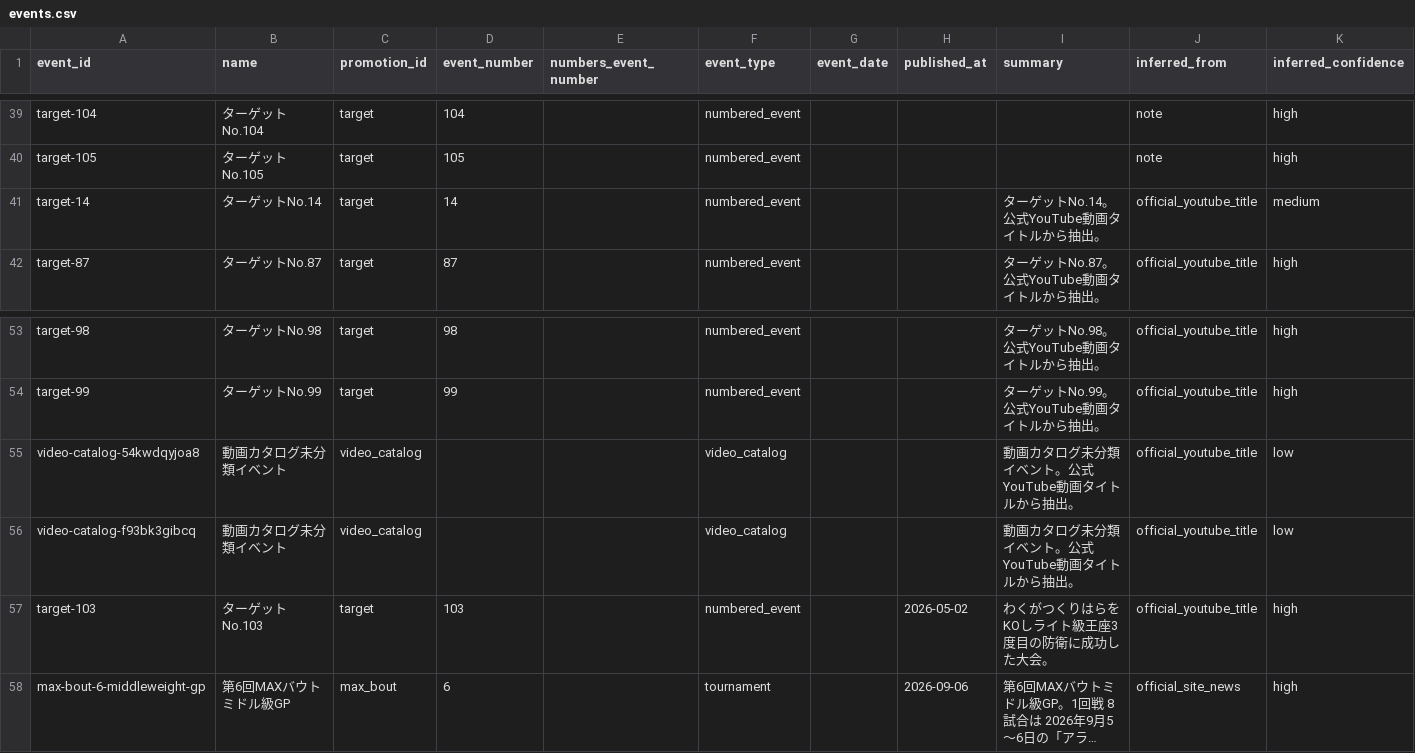
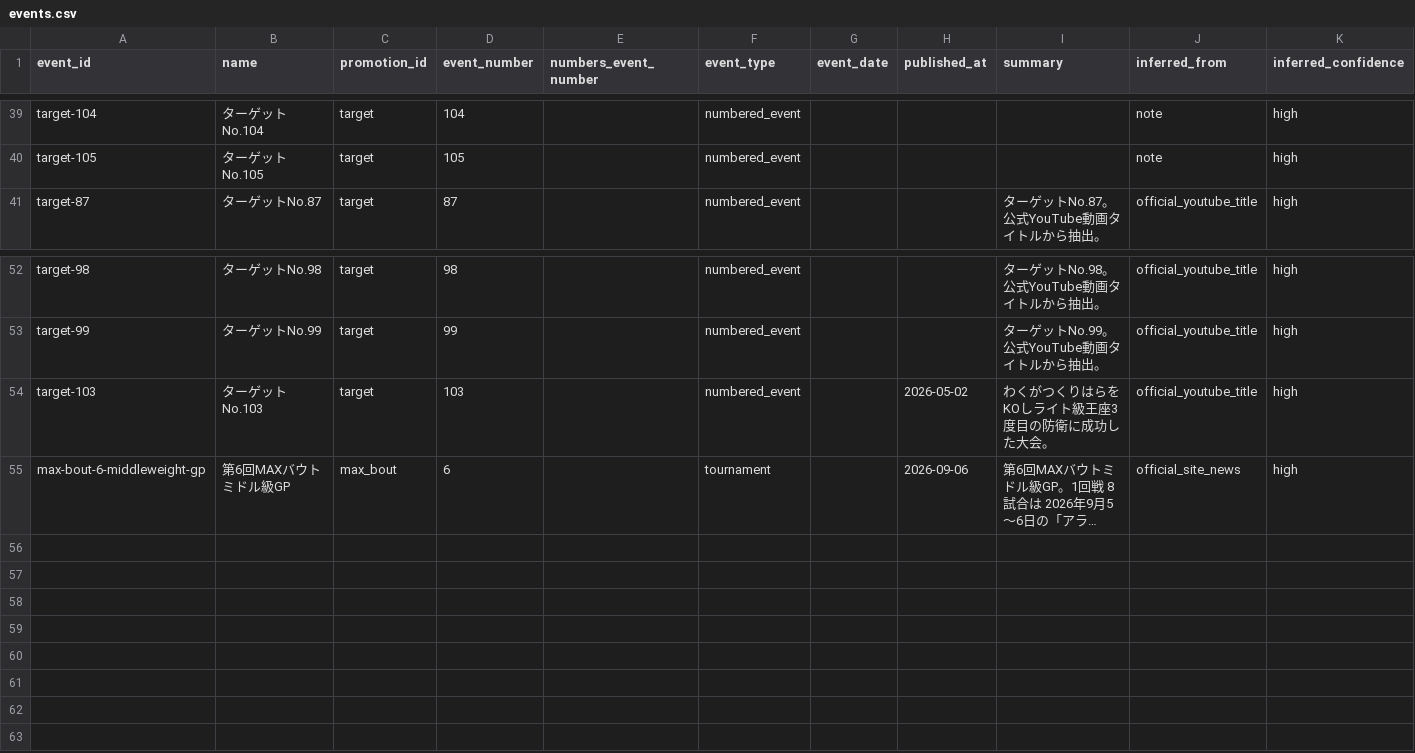
Before and after one commit to takano32/arakaku, a CSV file: data-src/events.csv, drawn as a sheet; only a part is shown, gaps mark what is left out; long unchanged cells end in ….

```diff
--- a/data-src/events.csv
+++ b/data-src/events.csv
@@ -40,3 +40,2 @@ target-104,ターゲットNo.104,target,104,,numbered_event,,,,note,high
 target-105,ターゲットNo.105,target,105,,numbered_event,,,,note,high
-target-14,ターゲットNo.14,target,14,,numbered_event,,,ターゲットNo.14。公式YouTube動画タイトルから抽出。,official_youtube_title,medium
 target-87,ターゲットNo.87,target,87,,numbered_event,,,ターゲットNo.87。公式YouTube動画タイトルから抽出。,official_youtube_title,high
@@ -54,4 +53,2 @@ target-98,ターゲットNo.98,target,98,,numbered_event,,,ターゲットNo.98
 target-99,ターゲットNo.99,target,99,,numbered_event,,,ターゲットNo.99。公式YouTube動画タイトルから抽出。,official_youtube_title,high
-video-catalog-54kwdqyjoa8,動画カタログ未分類イベント,video_catalog,,,video_catalog,,,動画カタログ未分類イベント。公式YouTube動画タイトルから抽出。,official_youtube_title,low
-video-catalog-f93bk3gibcq,動画カタログ未分類イベント,video_catalog,,,video_catalog,,,動画カタログ未分類イベント。公式YouTube動画タイトルから抽出。,official_youtube_title,low
 target-103,ターゲットNo.103,target,103,,numbered_event,,2026-05-02,わくがつくりはらをKOしライト級王座3度目の防衛に成功した大会。,official_youtube_title,high
```
Also changed, not shown: data-src/bout_participants.csv, data-src/bouts.csv, 1 other file.
